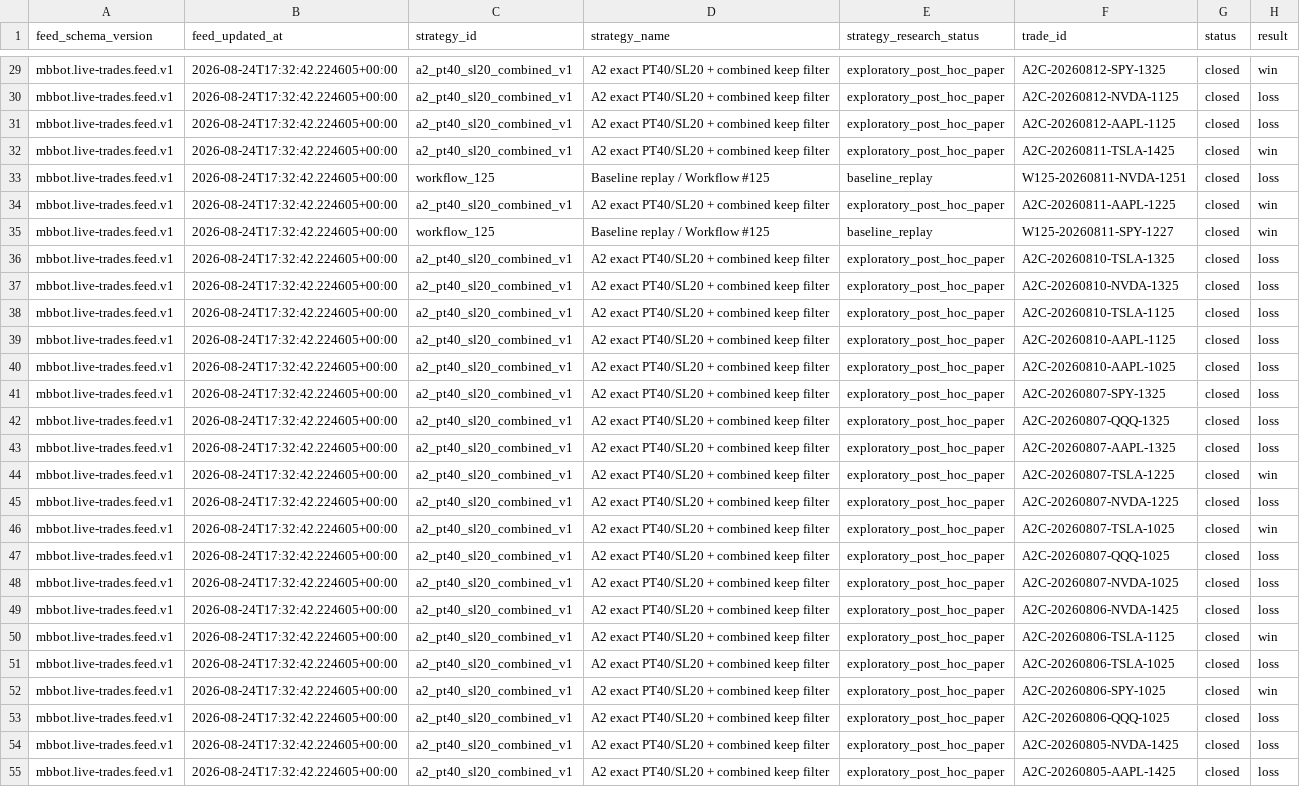
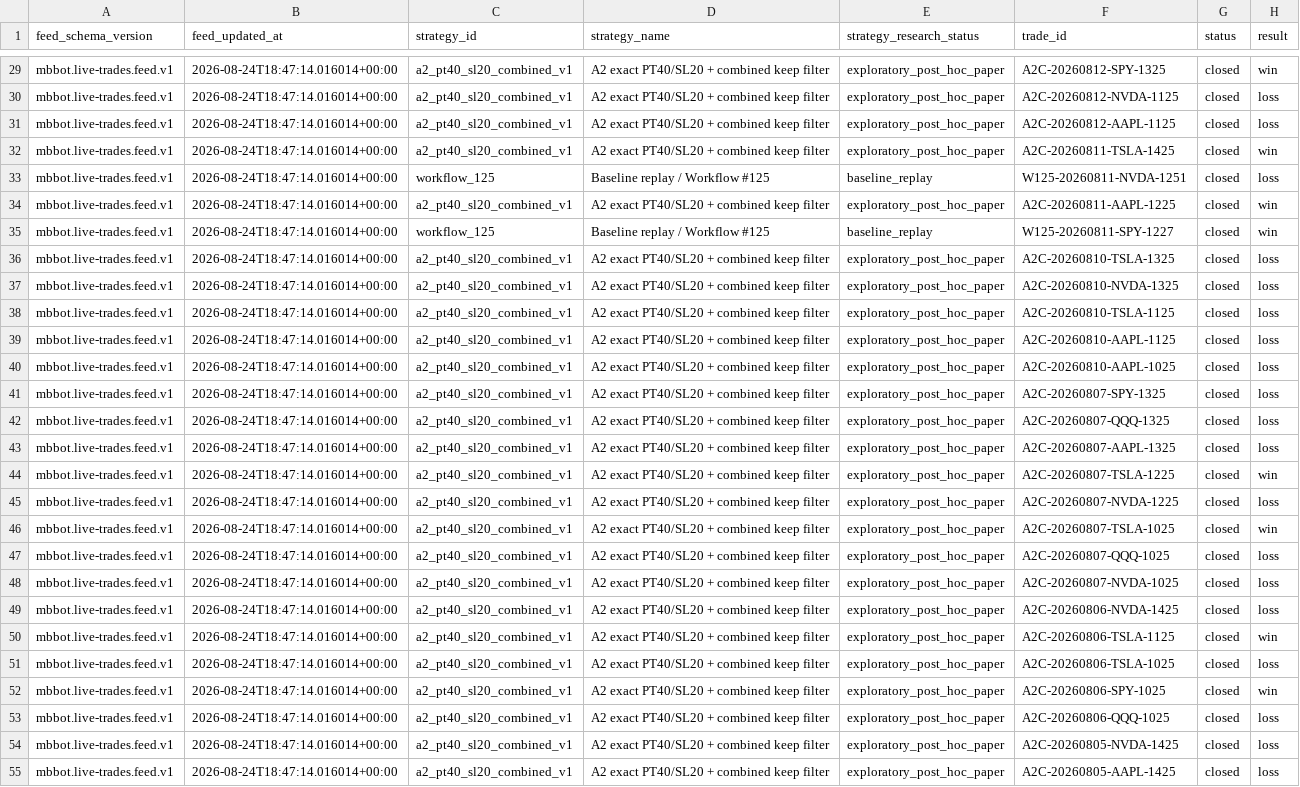
Before and after one commit to meshTHEgreat/MBbot, a CSV file: feed/trades.csv, drawn as a sheet; only a part is shown, gaps mark what is left out; the diff covers the shown part only; the diff names each change by its address in the sheet, - before the commit and + after, or states it on an @@ line.

```diff
--- a/feed/trades.csv
+++ b/feed/trades.csv
-B29:B55 (feed_updated_at): 2026-08-24T17:32:42.224605+00:00
+B29:B55 (feed_updated_at): 2026-08-24T18:47:14.016014+00:00
```
Also changed, not shown: 64 edited cells elsewhere in this file, 2 other files.
